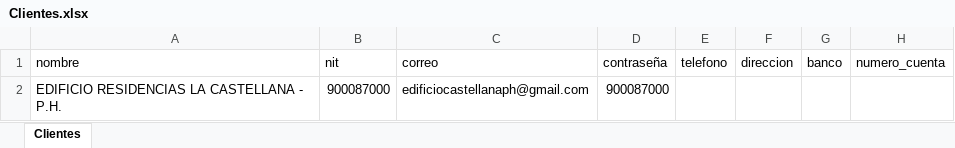
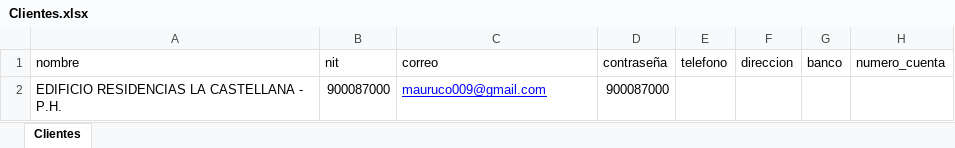
Before and after one commit to desarrolloWeb358/gestion-global, an Excel workbook: migracion/Clientes.xlsx, sheet Clientes, drawn as a sheet; only a part is shown; values as stored, in another font and other column widths than the file's, no borders; the diff names each change by its address in the sheet, - before the commit and + after, or states it on an @@ line.

```diff
--- a/migracion/Clientes.xlsx (sheet Clientes)
+++ b/migracion/Clientes.xlsx (sheet Clientes)
-C2 (correo): edificiocastellanaph@gmail.com
+C2 (correo): mauruco009@gmail.com
@@ C2 underline: off → on, text colour: black → #0000FF @@
```
Also changed, not shown: 5 other files.
